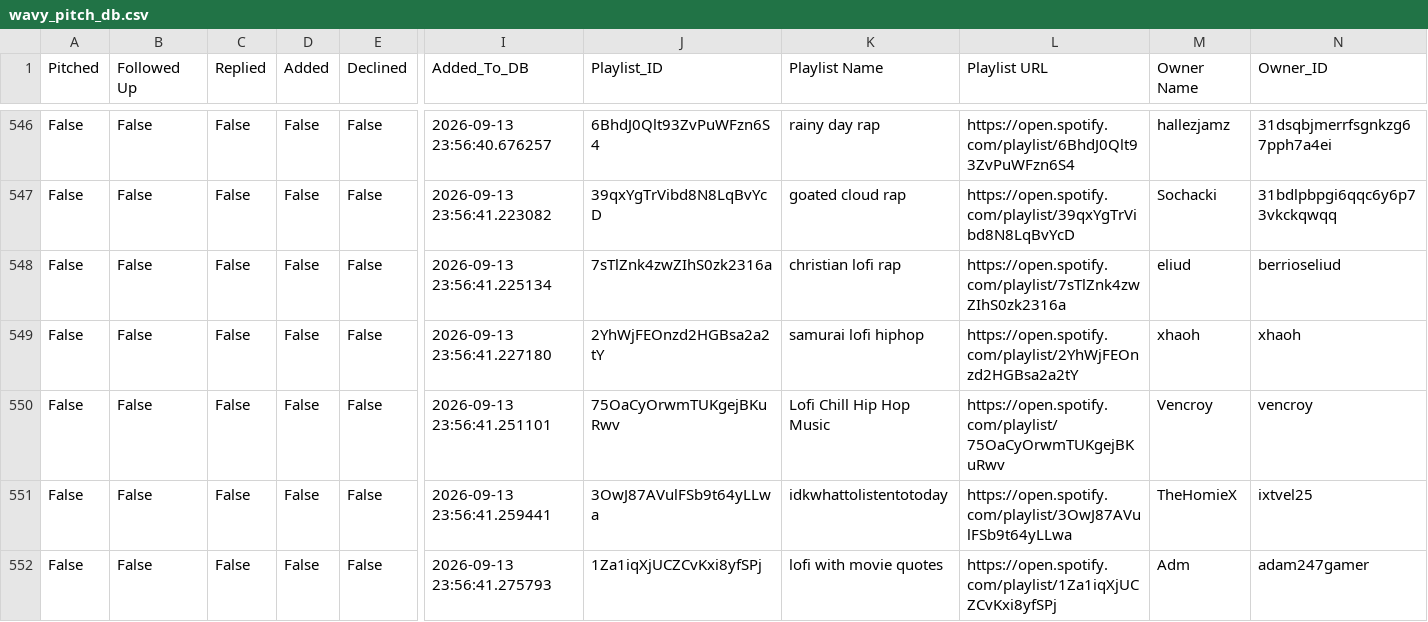
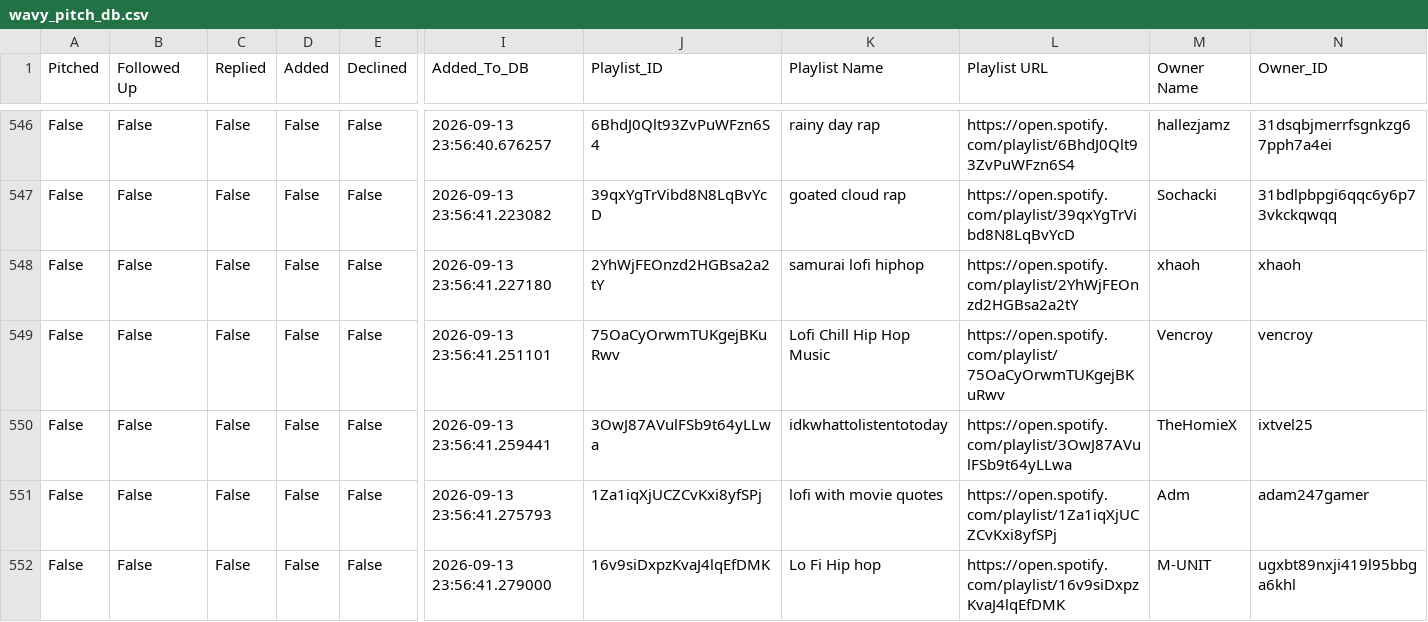
Before and after one commit to alexsamey95/wavypitch, a CSV file: wavy_pitch_db.csv, drawn as a sheet; only a part is shown, gaps mark what is left out; the shorter side is filled out with more unchanged rows; rows hold the shown columns only; the diff names each change by its address in the sheet, - before the commit and + after, or states it on an @@ line.

Commit message:
wavy pitch data: update wavy_pitch_db.csv

```diff
--- a/wavy_pitch_db.csv
+++ b/wavy_pitch_db.csv
-row 548: False | False | False | False | False | 2026-09-13 23:56:41.225134 | 7sTlZnk4zwZIhS0zk2316a | christian lofi rap | https://open.spotify.com/playlist/7sTlZnk4zwZIhS0zk2316a | eliud | berrioseliud
```
